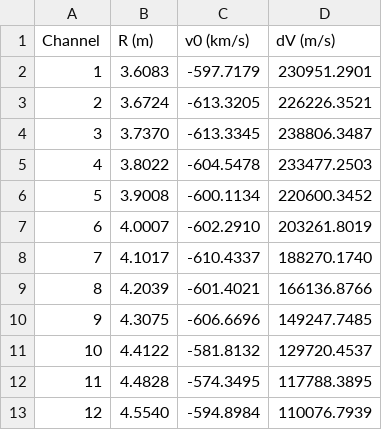
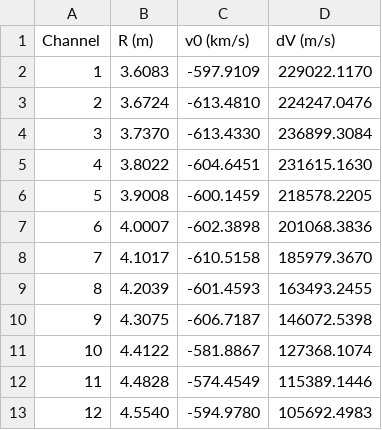
Before and after one commit to Lyrayra/nifs_taiken_team7, a CSV file: 20260826/dv_r_profile.csv, drawn as a sheet.

```diff
--- a/20260826/dv_r_profile.csv
+++ b/20260826/dv_r_profile.csv
@@ -1,13 +1,13 @@
 Channel,R (m),v0 (km/s),dV (m/s)
-1,3.6083,-597.7179,230951.2901
-2,3.6724,-613.3205,226226.3521
-3,3.7370,-613.3345,238806.3487
-4,3.8022,-604.5478,233477.2503
-5,3.9008,-600.1134,220600.3452
-6,4.0007,-602.2910,203261.8019
-7,4.1017,-610.4337,188270.1740
-8,4.2039,-601.4021,166136.8766
-9,4.3075,-606.6696,149247.7485
-10,4.4122,-581.8132,129720.4537
-11,4.4828,-574.3495,117788.3895
-12,4.5540,-594.8984,110076.7939
+1,3.6083,-597.9109,229022.1170
+2,3.6724,-613.4810,224247.0476
+3,3.7370,-613.4330,236899.3084
+4,3.8022,-604.6451,231615.1630
+5,3.9008,-600.1459,218578.2205
+6,4.0007,-602.3898,201068.3836
+7,4.1017,-610.5158,185979.3670
+8,4.2039,-601.4593,163493.2455
+9,4.3075,-606.7187,146072.5398
+10,4.4122,-581.8867,127368.1074
+11,4.4828,-574.4549,115389.1446
+12,4.5540,-594.9780,105692.4983
```
Also changed, not shown: 1 other file.
